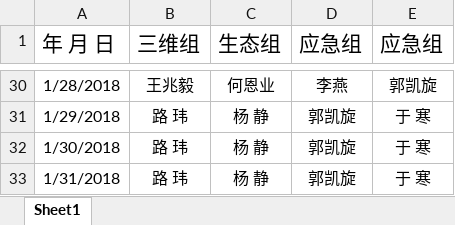
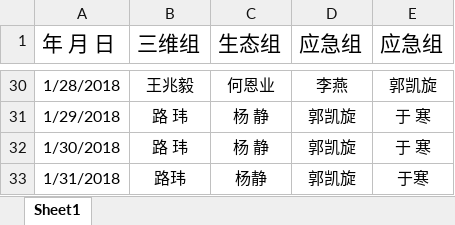
Before and after one commit to evaseemefly/RegistrationSystem, an Excel workbook: background/ftpdir/环境室/2018/01/201801.xlsx, sheet Sheet1, drawn as a sheet; only a part is shown, gaps mark what is left out; values as stored, in another font and other column widths than the file's, no borders; the diff names each change by its address in the sheet, - before the commit and + after, or states it on an @@ line.

```diff
--- a/background/ftpdir/环境室/2018/01/201801.xlsx (sheet Sheet1)
+++ b/background/ftpdir/环境室/2018/01/201801.xlsx (sheet Sheet1)
-B33 (三维组): 路 玮
+B33 (三维组): 路玮
-C33 (生态组): 杨 静
+C33 (生态组): 杨静
-E33 (应急组): 于 寒
+E33 (应急组): 于寒
```
Also changed, not shown: background/ftpdir/气象室/2018/01/201801.xlsx, background/ftpdir/预警室/2018/01/201801.xlsx, 12 other files.
